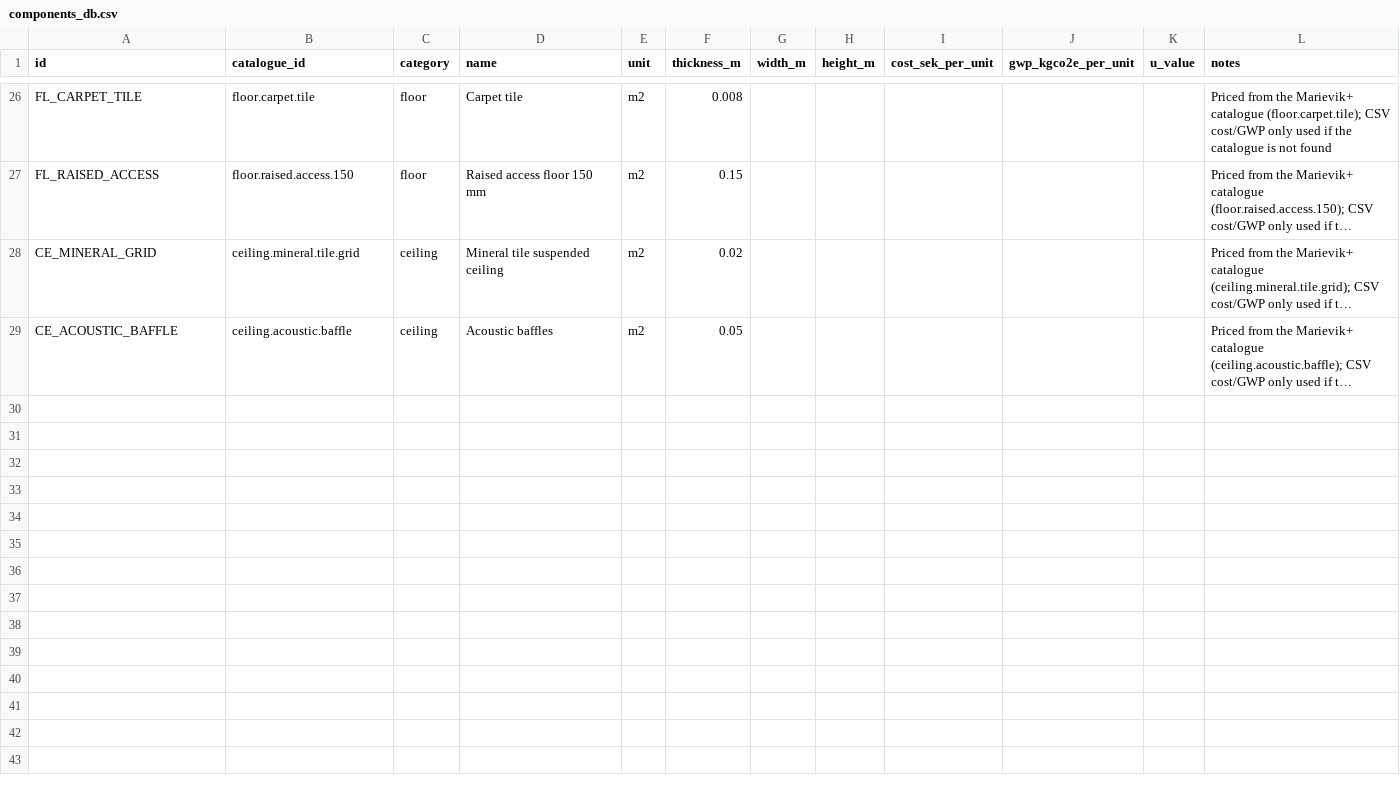
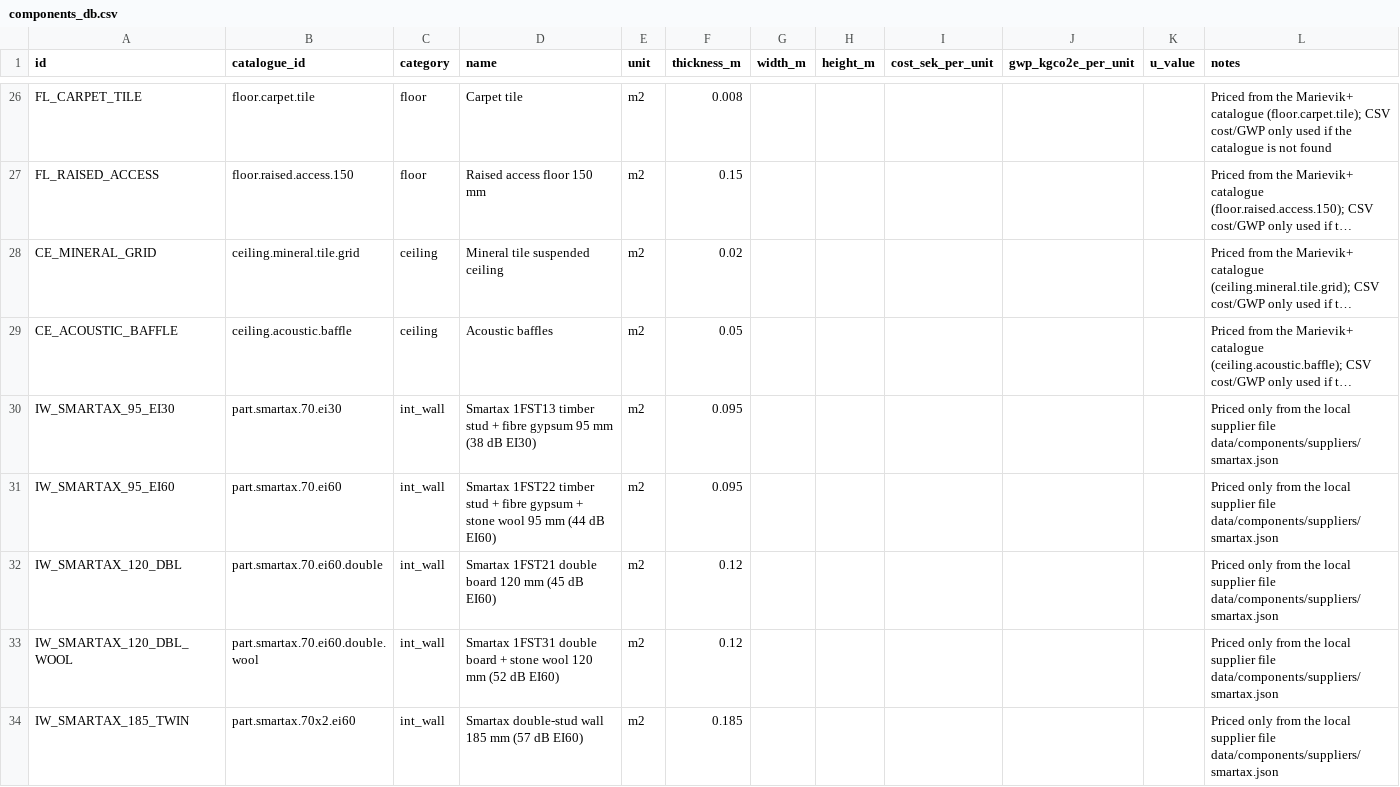
Before and after one commit to SaraAboebeid/Marievik-, a CSV file: parametric/mvk/components_db.csv, drawn as a sheet; only a part is shown, gaps mark what is left out; long unchanged cells end in …; the diff names each change by its address in the sheet, - before the commit and + after, or states it on an @@ line.

```diff
--- a/parametric/mvk/components_db.csv
+++ b/parametric/mvk/components_db.csv
+row 30: IW_SMARTAX_95_EI30 | part.smartax.70.ei30 | int_wall | Smartax 1FST13 timber stud + fibre gypsum 95 mm (38 dB EI30) | m2 | 0.095 |  |  |  |  |  | Priced only from the local supplier file data/components/suppliers/smartax.json
+row 31: IW_SMARTAX_95_EI60 | part.smartax.70.ei60 | int_wall | Smartax 1FST22 timber stud + fibre gypsum + stone wool 95 mm (44 dB EI60) | m2 | 0.095 |  |  |  |  |  | Priced only from the local supplier file data/components/suppliers/smartax.json
+row 32: IW_SMARTAX_120_DBL | part.smartax.70.ei60.double | int_wall | Smartax 1FST21 double board 120 mm (45 dB EI60) | m2 | 0.12 |  |  |  |  |  | Priced only from the local supplier file data/components/suppliers/smartax.json
+row 33: IW_SMARTAX_120_DBL_WOOL | part.smartax.70.ei60.double.wool | int_wall | Smartax 1FST31 double board + stone wool 120 mm (52 dB EI60) | m2 | 0.12 |  |  |  |  |  | Priced only from the local supplier file data/components/suppliers/smartax.json
+row 34: IW_SMARTAX_185_TWIN | part.smartax.70x2.ei60 | int_wall | Smartax double-stud wall 185 mm (57 dB EI60) | m2 | 0.185 |  |  |  |  |  | Priced only from the local supplier file data/components/suppliers/smartax.json
```
Also changed, not shown: 35 other files.
